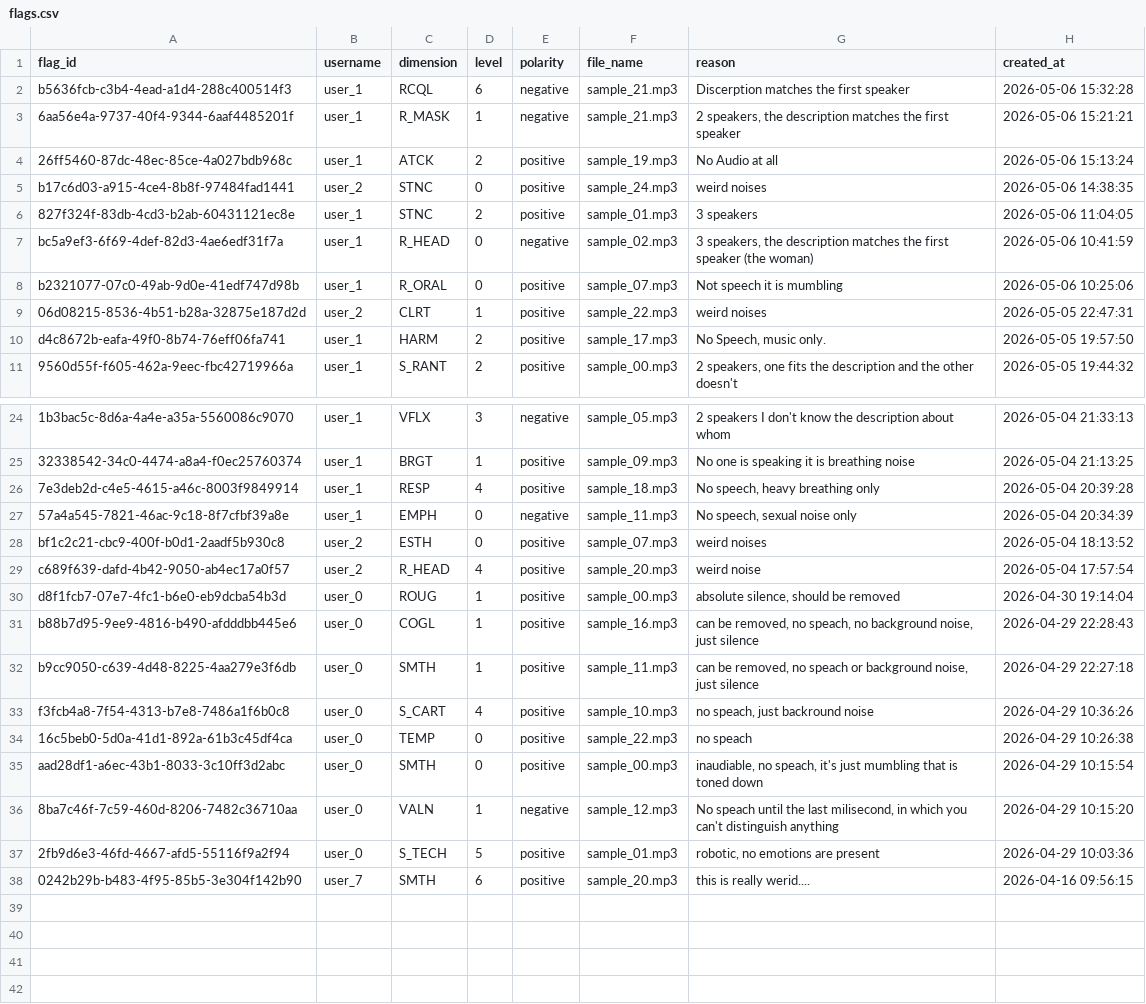
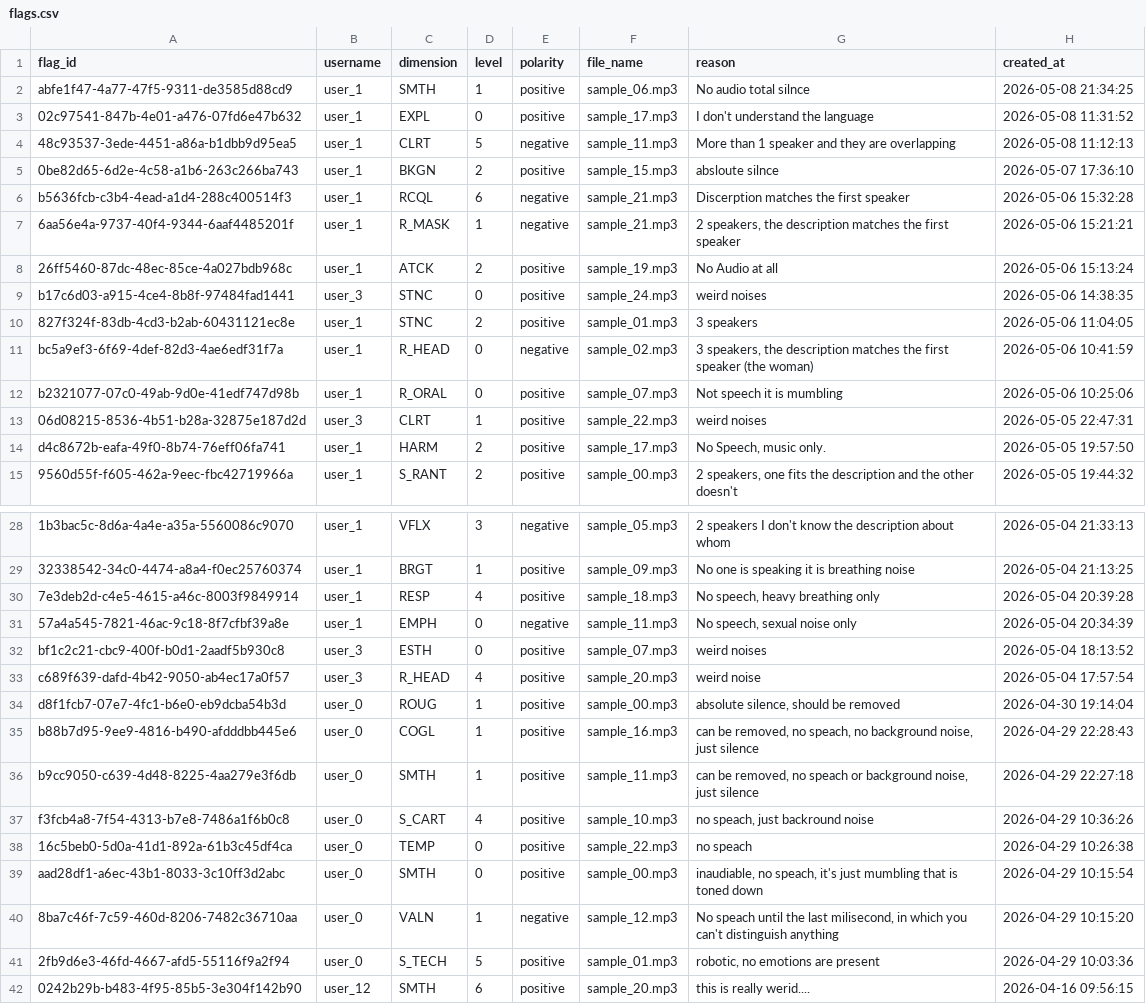
Before and after one commit to LAION-AI/emolia-bench, a CSV file: annotations/emolia-dim/flags.csv, drawn as a sheet; only a part is shown, gaps mark what is left out; addresses are those after the commit; the diff names each change by its address in the sheet, - before the commit and + after, or states it on an @@ line.

```diff
--- a/annotations/emolia-dim/flags.csv
+++ b/annotations/emolia-dim/flags.csv
+row 2: abfe1f47-4a77-47f5-9311-de3585d88cd9 | user_1 | SMTH | 1 | positive | sample_06.mp3 | No audio total silnce | 2026-05-08 21:34:25
+row 3: 02c97541-847b-4e01-a476-07fd6e47b632 | user_1 | EXPL | 0 | positive | sample_17.mp3 | I don't understand the language | 2026-05-08 11:31:52
+row 4: 48c93537-3ede-4451-a86a-b1dbb9d95ea5 | user_1 | CLRT | 5 | negative | sample_11.mp3 | More than 1 speaker and they are overlapping | 2026-05-08 11:12:13
+row 5: 0be82d65-6d2e-4c58-a1b6-263c266ba743 | user_1 | BKGN | 2 | positive | sample_15.mp3 | absloute silnce | 2026-05-07 17:36:10
-B9 (username): user_2
+B9 (username): user_3
-B13 (username): user_2
+B13 (username): user_3
-B32:B33 (username): user_2
+B32:B33 (username): user_3
-B42 (username): user_7
+B42 (username): user_12
```
Also changed, not shown: annotations/emolia-dim/users.csv, 1 other file.
